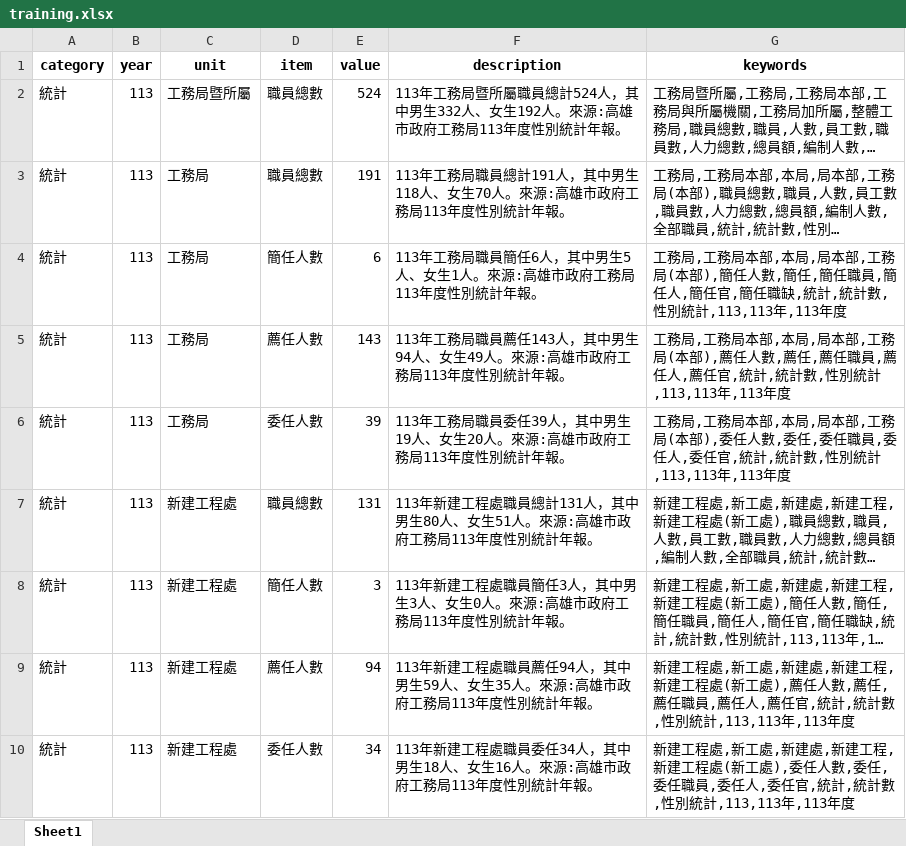
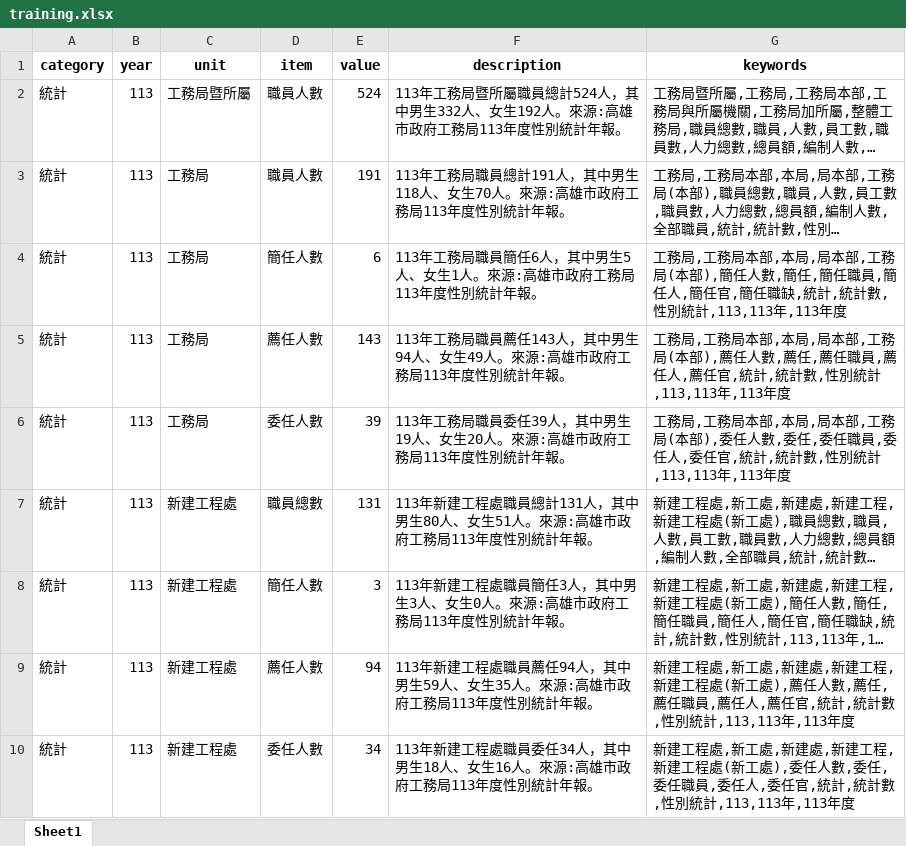
Before and after one commit to hismymy0214-cloud/line-bot-ai, an Excel workbook: training.xlsx, sheet Sheet1, drawn as a sheet; only a part is shown; long unchanged cells end in …; values as stored, in another font and other column widths than the file's, no borders; the diff names each change by its address in the sheet, - before the commit and + after, or states it on an @@ line.

Commit message:
Add files via upload

```diff
--- a/training.xlsx (sheet Sheet1)
+++ b/training.xlsx (sheet Sheet1)
-D2:D3 (item): 職員總數
+D2:D3 (item): 職員人數
```
